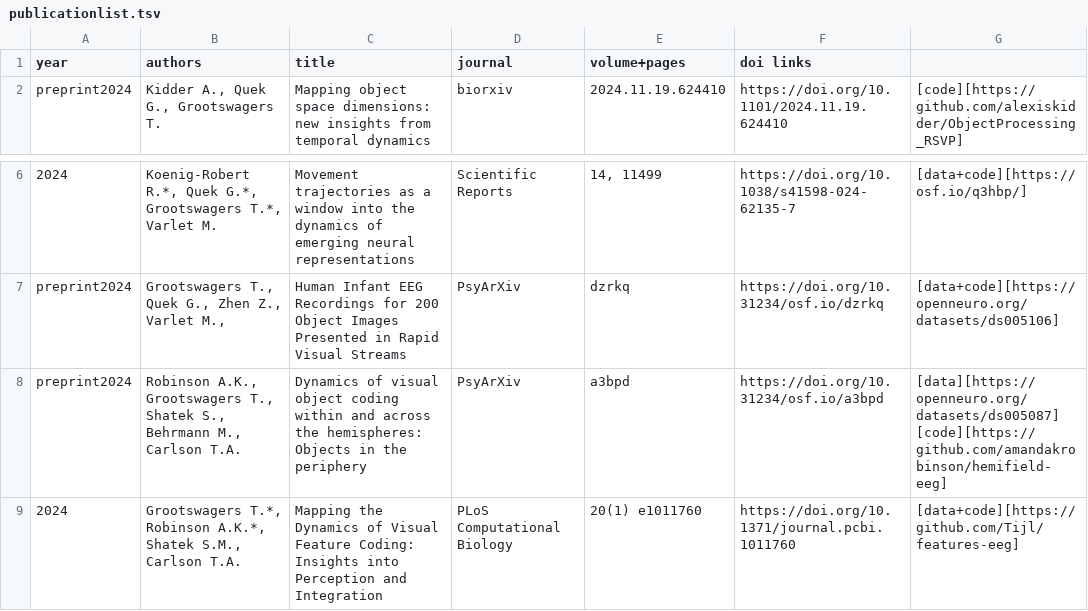
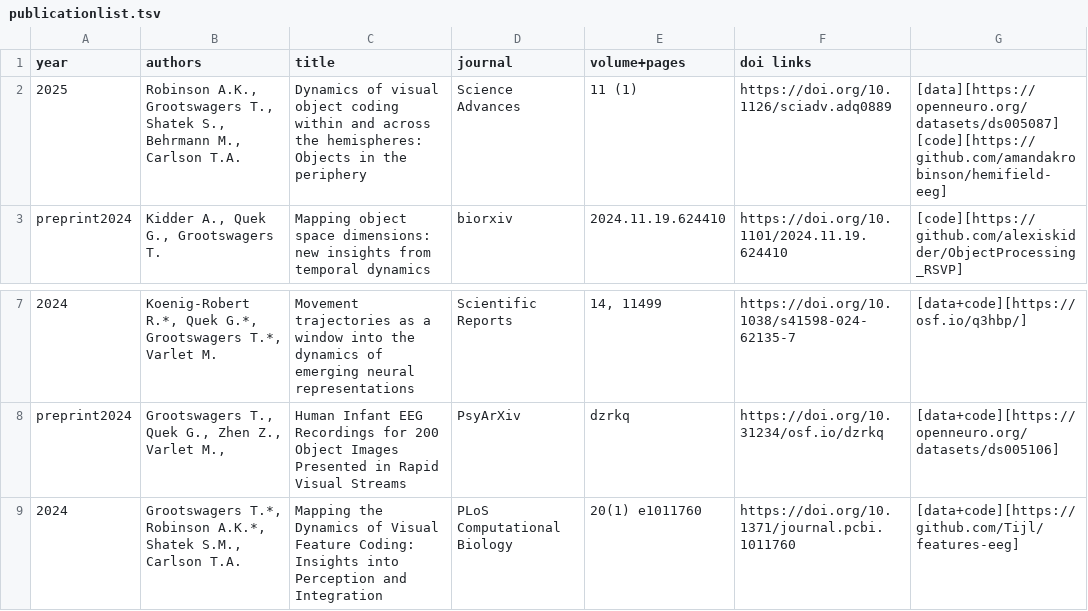
Before and after one commit to Tijl/tijl.github.io, a TSV file: publicationlist.tsv, drawn as a sheet; only a part is shown, gaps mark what is left out; removed rows and columns are numbered as before the commit, all else as after; the diff names each change by its address in the sheet, - before the commit and + after, or states it on an @@ line.

```diff
--- a/publicationlist.tsv
+++ b/publicationlist.tsv
+row 2: 2025 | Robinson A.K., Grootswagers T., Shatek S., Behrmann M., Carlson T.A. | Dynamics of visual object coding within and across the hemispheres: Objects in the periphery | Science Advances | 11 (1) | https://doi.org/10.1126/sciadv.adq0889 | [data][https://openneuro.org/datasets/ds005087] [code][https://github.com/amandakrobinson/hemifield-eeg]
-row 8: preprint2024 | Robinson A.K., Grootswagers T., Shatek S., Behrmann M., Carlson T.A. | Dynamics of visual object coding within and across the hemispheres: Objects in the periphery | PsyArXiv | a3bpd | https://doi.org/10.31234/osf.io/a3bpd | [data][https://openneuro.org/datasets/ds005087] [code][https://github.com/amandakrobinson/hemifield-eeg]
```
Also changed, not shown: 5 other files.
